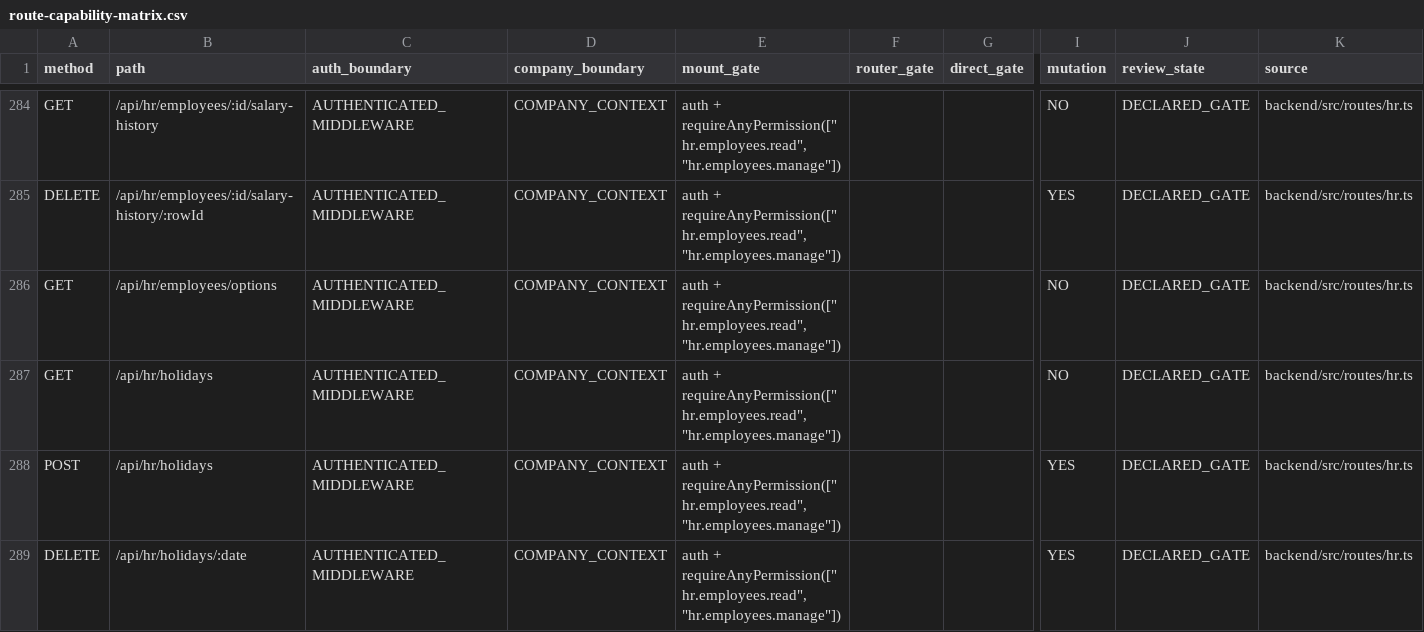
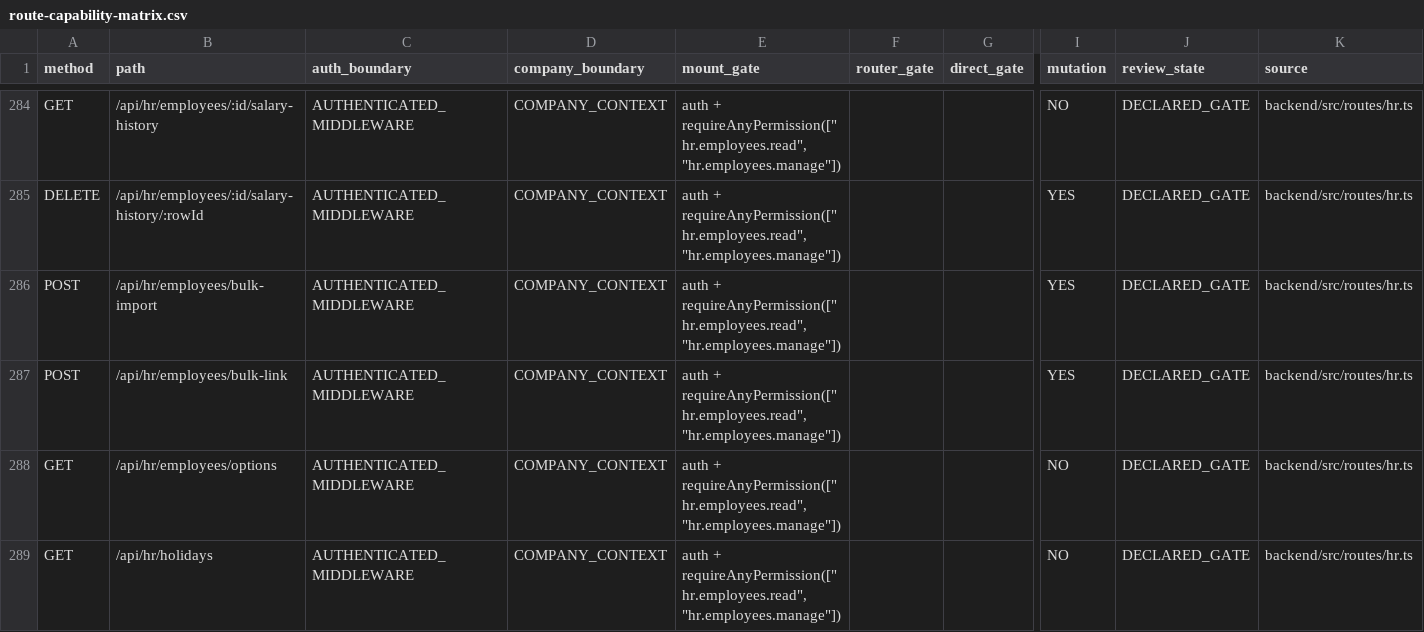
Before and after one commit to Houzs-Century/Houzs-ERP, a CSV file: docs/generated/route-capability-matrix.csv, drawn as a sheet; only a part is shown, gaps mark what is left out; the shorter side is filled out with more unchanged rows; rows hold the shown columns only; the diff names each change by its address in the sheet, - before the commit and + after, or states it on an @@ line.

```diff
--- a/docs/generated/route-capability-matrix.csv
+++ b/docs/generated/route-capability-matrix.csv
+row 286: POST | /api/hr/employees/bulk-import | AUTHENTICATED_MIDDLEWARE | COMPANY_CONTEXT | auth + requireAnyPermission(["hr.employees.read", "hr.employees.manage"]) |  |  | YES | DECLARED_GATE | backend/src/routes/hr.ts
+row 287: POST | /api/hr/employees/bulk-link | AUTHENTICATED_MIDDLEWARE | COMPANY_CONTEXT | auth + requireAnyPermission(["hr.employees.read", "hr.employees.manage"]) |  |  | YES | DECLARED_GATE | backend/src/routes/hr.ts
```
Also changed, not shown: 1 other file.
